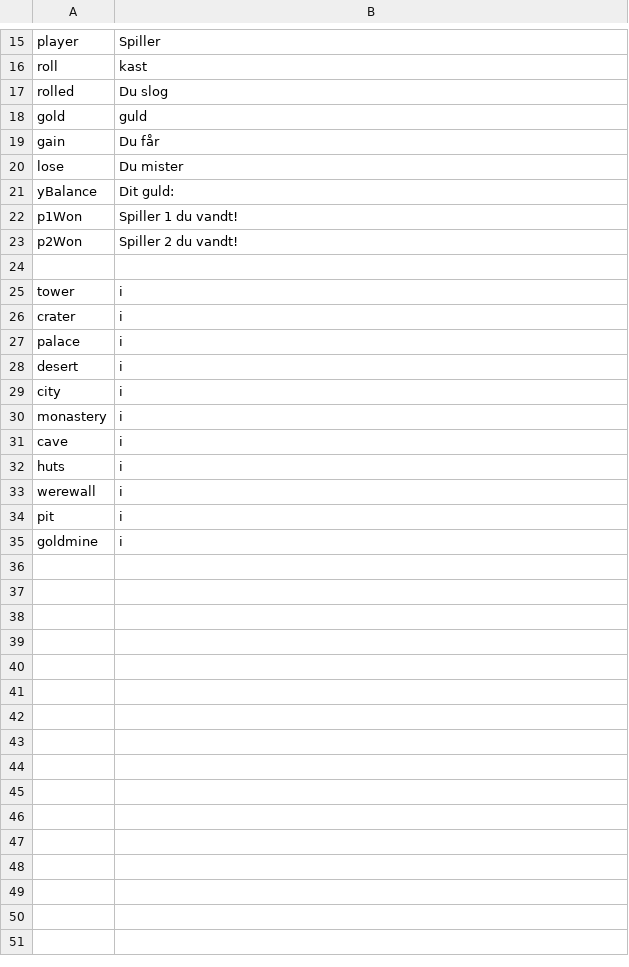
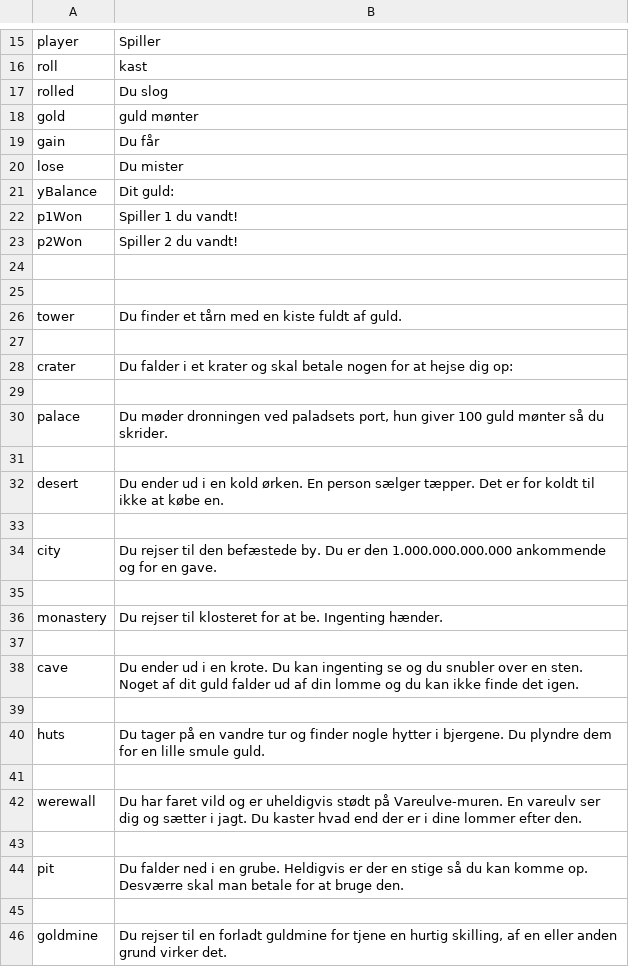
Before and after one commit to Magnusrk/CDIO2, a CSV file: src/LanguagePacks/da.csv, drawn as a sheet; only a part is shown, gaps mark what is left out.

Commit message:
Made the danish translation

```diff
--- a/src/LanguagePacks/da.csv
+++ b/src/LanguagePacks/da.csv
@@ -17,3 +17,3 @@ roll;kast
 rolled;Du slog
-gold; guld
+gold; guld mønter
 gain;Du får
@@ -24,12 +24,23 @@ p2Won;Spiller 2 du vandt!
 
-tower;i
-crater;i
-palace;i
-desert;i
-city;i
-monastery;i
-cave;i
-huts;i
-werewall;i
-pit;i
-goldmine;i
+
+tower;Du finder et tårn med en kiste fuldt af guld.
+
+crater;Du falder i et krater og skal betale nogen for at hejse dig op:
+
+palace;Du møder dronningen ved paladsets port, hun giver 100 guld mønter så du skrider.
+
+desert;Du ender ud i en kold ørken. En person sælger tæpper. Det er for koldt til ikke at købe en.
+
+city;Du rejser til den befæstede by. Du er den 1.000.000.000.000 ankommende og for en gave.
+
+monastery;Du rejser til klosteret for at be. Ingenting hænder.
+
+cave;Du ender ud i en krote. Du kan ingenting se og du snubler over en sten. Noget af dit guld falder ud af din lomme og du kan ikke finde det igen.
+
+huts;Du tager på en vandre tur og finder nogle hytter i bjergene. Du plyndre dem for en lille smule guld.
+
+werewall;Du har faret vild og er uheldigvis stødt på Vareulve-muren. En vareulv ser dig og sætter i jagt. Du kaster hvad end der er i dine lommer efter den.
+
+pit;Du falder ned i en grube. Heldigvis er der en stige så du kan komme op. Desværre skal man betale for at bruge den.
+
+goldmine;Du rejser til en forladt guldmine for tjene en hurtig skilling, af en eller anden grund virker det.
```
Also changed, not shown: src/LanguagePacks/en.csv.
